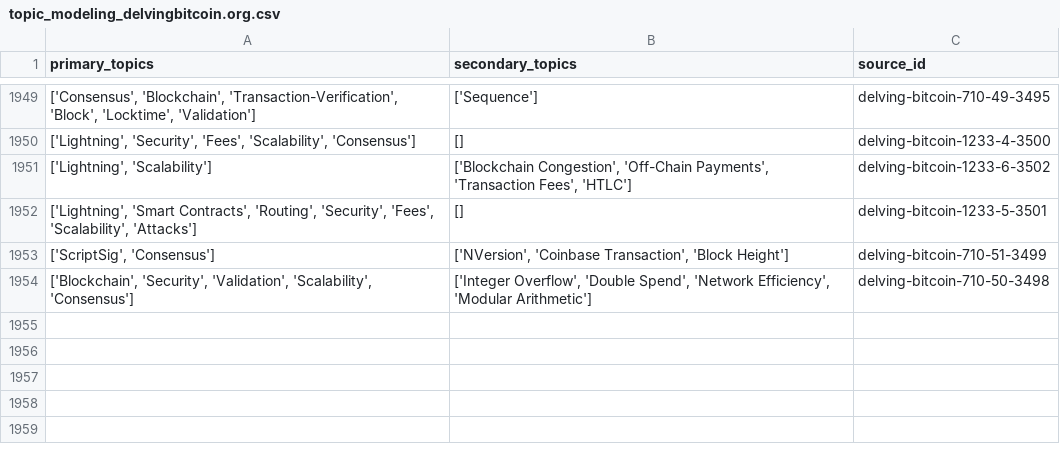
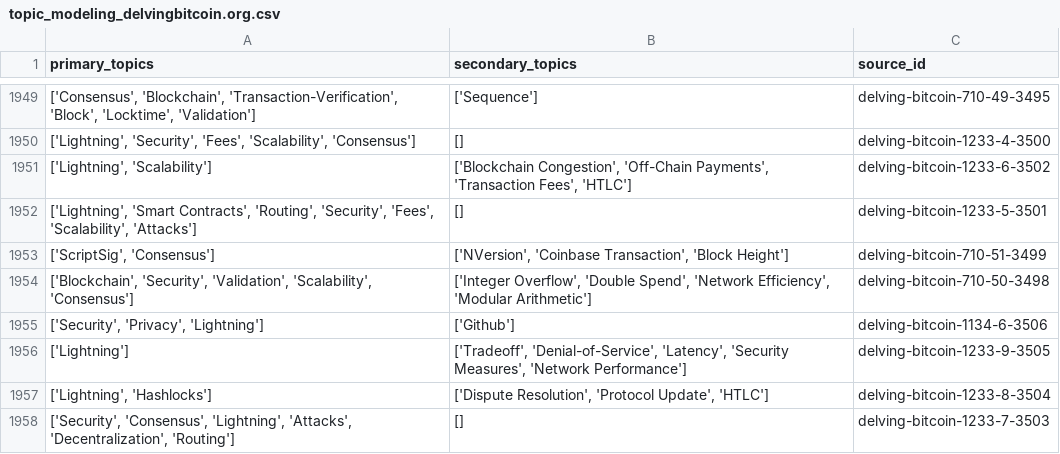
Before and after one commit to bitcoinsearch/llm-fine-tuning, a CSV file: gpt_output/topic_modeling_delvingbitcoin.org.csv, drawn as a sheet; only a part is shown, gaps mark what is left out.

Commit message:
Updated csv files with topics from latest ES docs

```diff
--- a/gpt_output/topic_modeling_delvingbitcoin.org.csv
+++ b/gpt_output/topic_modeling_delvingbitcoin.org.csv
@@ -1954 +1954,5 @@ primary_topics,secondary_topics,source_id
 "['Blockchain', 'Security', 'Validation', 'Scalability', 'Consensus']","['Integer Overflow', 'Double Spend', 'Network Efficiency', 'Modular Arithmetic']",delving-bitcoin-710-50-3498
+"['Security', 'Privacy', 'Lightning']",['Github'],delving-bitcoin-1134-6-3506
+['Lightning'],"['Tradeoff', 'Denial-of-Service', 'Latency', 'Security Measures', 'Network Performance']",delving-bitcoin-1233-9-3505
+"['Lightning', 'Hashlocks']","['Dispute Resolution', 'Protocol Update', 'HTLC']",delving-bitcoin-1233-8-3504
+"['Security', 'Consensus', 'Lightning', 'Attacks', 'Decentralization', 'Routing']",[],delving-bitcoin-1233-7-3503
```
